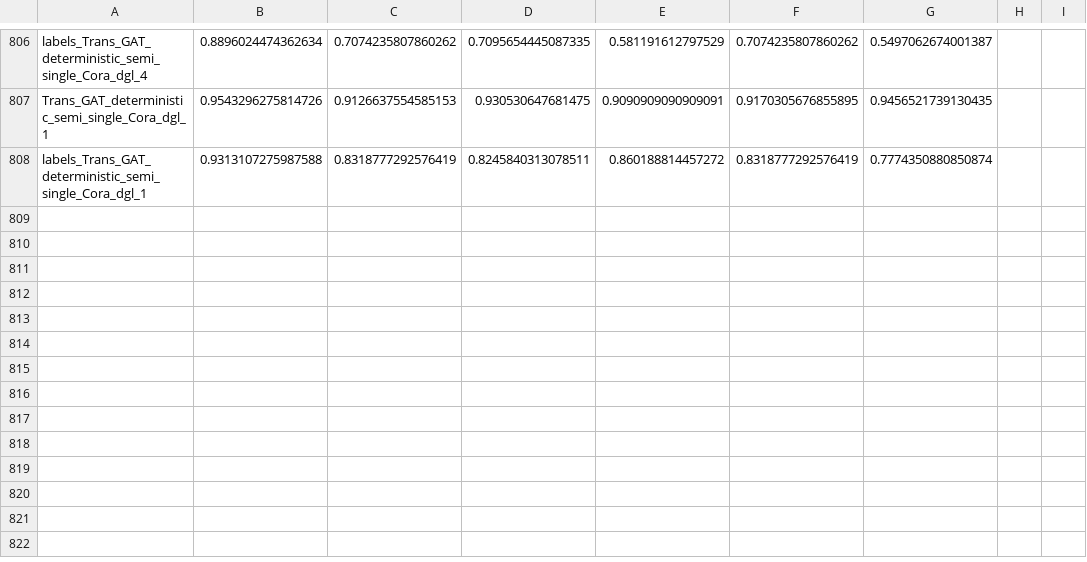
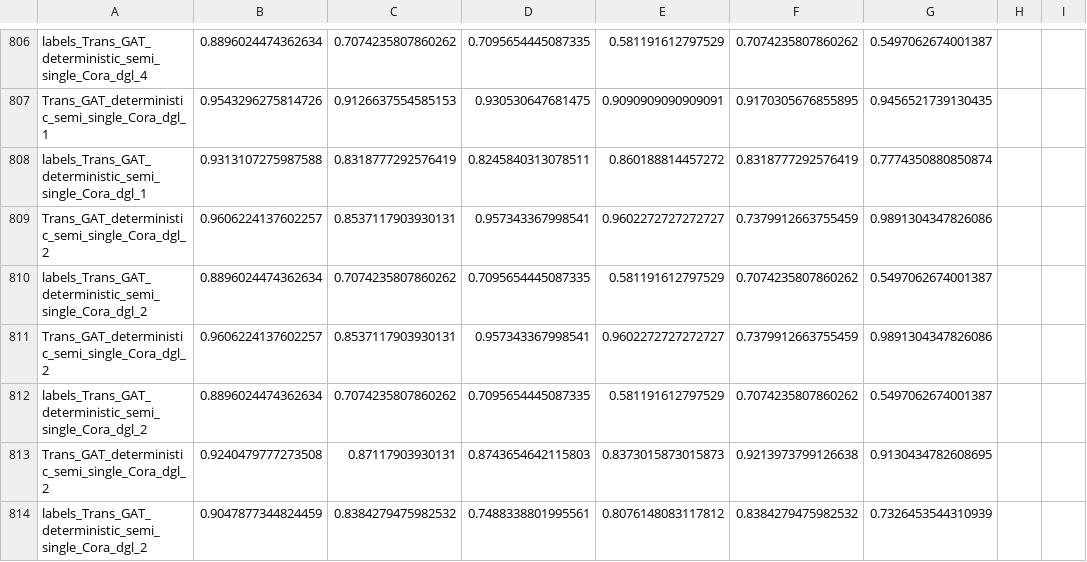
Before and after one commit to Ali-Khazraee/VGAE-, a CSV file: results.csv, drawn as a sheet; only a part is shown, gaps mark what is left out.

```diff
--- a/results.csv
+++ b/results.csv
@@ -808 +808,7 @@ Trans_GAT_deterministic_semi_single_Cora_dgl_1,0.9543296275814726,0.912663755458
 labels_Trans_GAT_deterministic_semi_single_Cora_dgl_1,0.9313107275987588,0.8318777292576419,0.8245840313078511,0.860188814457272,0.8318777292576419,0.7774350880850874
+Trans_GAT_deterministic_semi_single_Cora_dgl_2,0.9606224137602257,0.8537117903930131,0.957343367998541,0.9602272727272727,0.7379912663755459,0.9891304347826086
+labels_Trans_GAT_deterministic_semi_single_Cora_dgl_2,0.8896024474362634,0.7074235807860262,0.7095654445087335,0.581191612797529,0.7074235807860262,0.5497062674001387
+Trans_GAT_deterministic_semi_single_Cora_dgl_2,0.9606224137602257,0.8537117903930131,0.957343367998541,0.9602272727272727,0.7379912663755459,0.9891304347826086
+labels_Trans_GAT_deterministic_semi_single_Cora_dgl_2,0.8896024474362634,0.7074235807860262,0.7095654445087335,0.581191612797529,0.7074235807860262,0.5497062674001387
+Trans_GAT_deterministic_semi_single_Cora_dgl_2,0.9240479777273508,0.87117903930131,0.8743654642115803,0.8373015873015873,0.9213973799126638,0.9130434782608695
+labels_Trans_GAT_deterministic_semi_single_Cora_dgl_2,0.9047877344824459,0.8384279475982532,0.7488338801995561,0.8076148083117812,0.8384279475982532,0.7326453544310939
```
Also changed, not shown: 3 other files.
